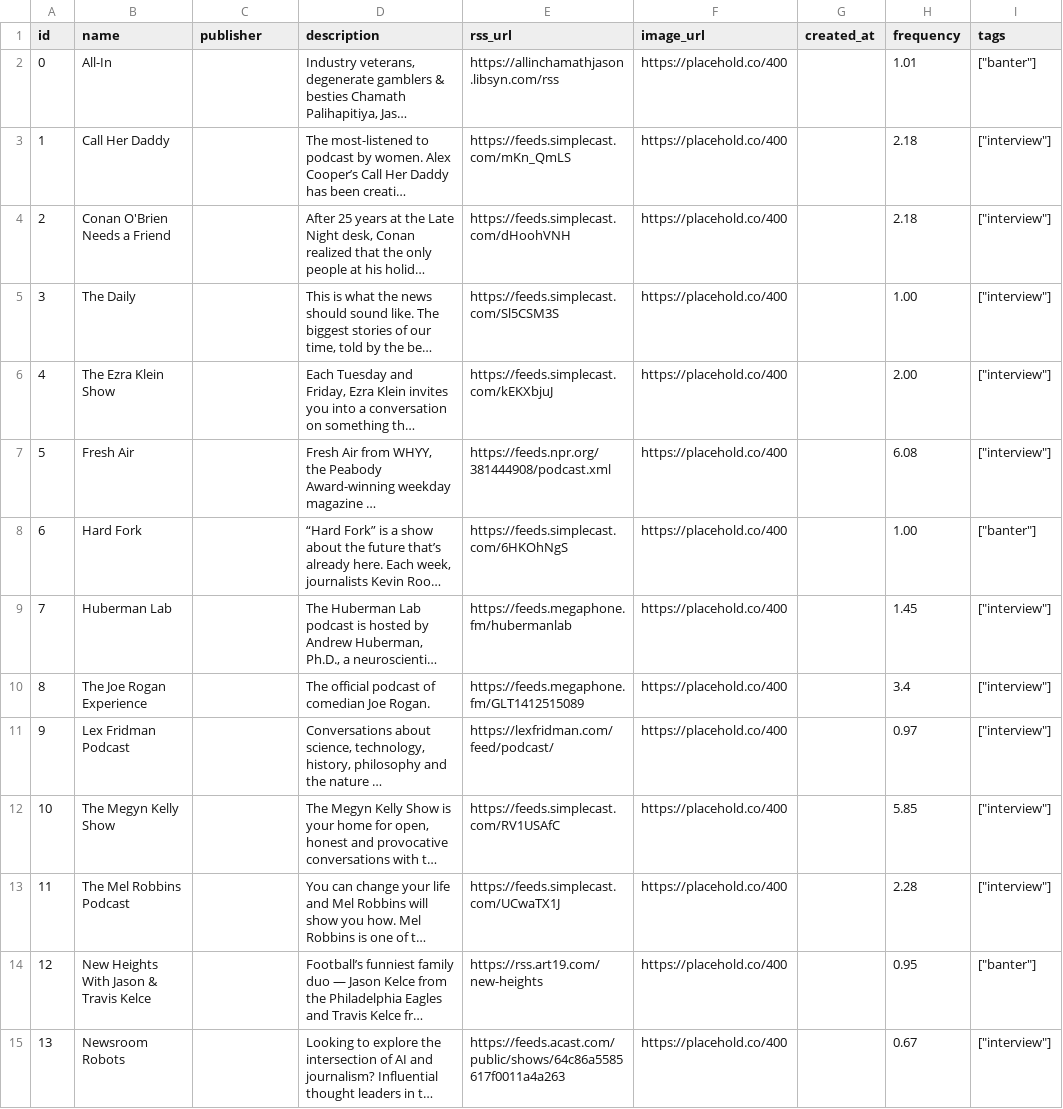
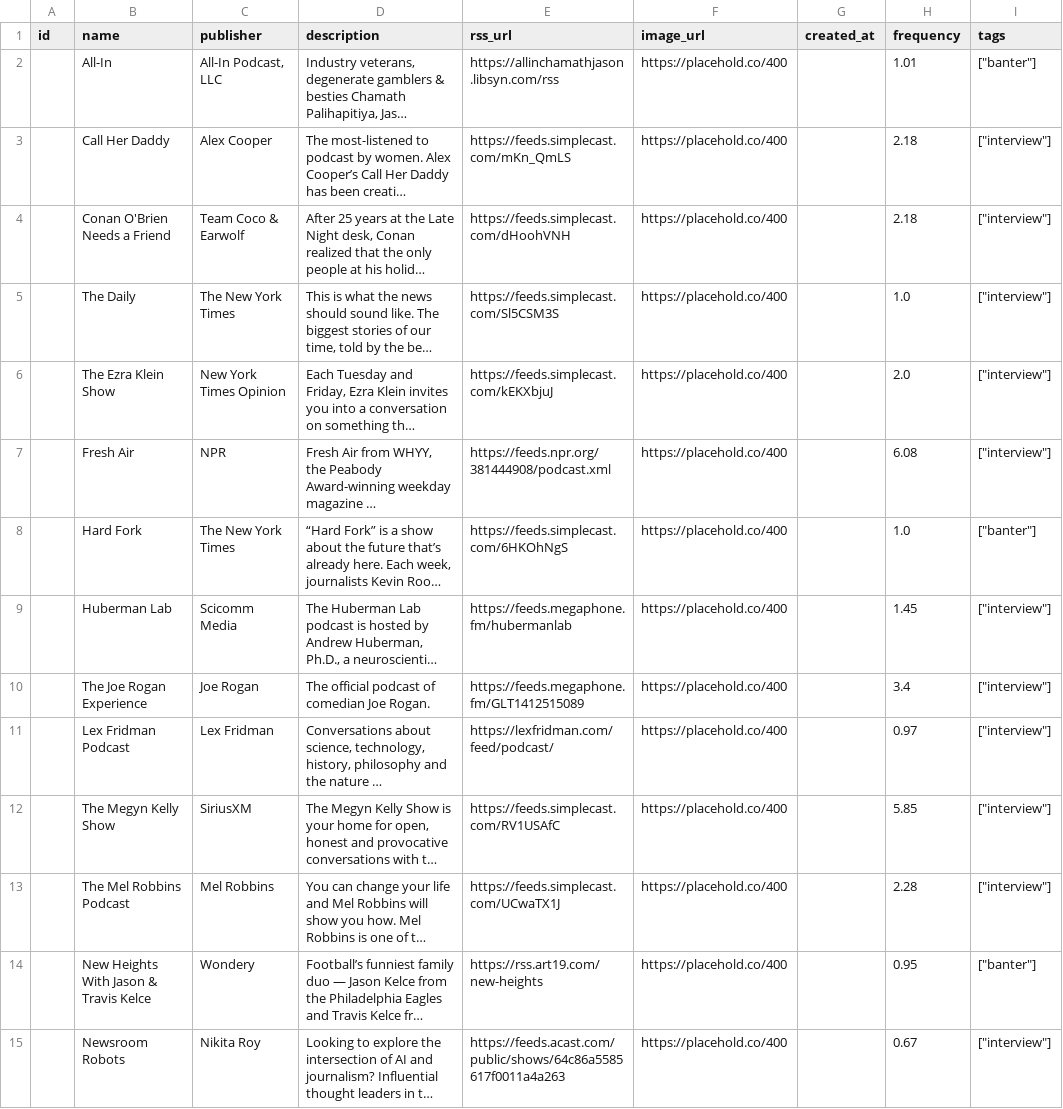
Before and after one commit to Verso-Lab/lettercast, a CSV file: podcasts.csv, drawn as a sheet; only a part is shown; long unchanged cells end in …; the diff covers the shown part only; the diff names each change by its address in the sheet, - before the commit and + after, or states it on an @@ line.

Commit message:
add publishers

```diff
--- a/podcasts.csv
+++ b/podcasts.csv
-A2 (id): 0
+A2 (id): (empty)
-C2 (publisher): (empty)
+C2 (publisher): All-In Podcast, LLC
-A3 (id): 1
+A3 (id): (empty)
-C3 (publisher): (empty)
+C3 (publisher): Alex Cooper
-A4 (id): 2
+A4 (id): (empty)
-C4 (publisher): (empty)
+C4 (publisher): Team Coco & Earwolf
-A5 (id): 3
+A5 (id): (empty)
-C5 (publisher): (empty)
+C5 (publisher): The New York Times
-H5 (frequency): 1.00
+H5 (frequency): 1.0
-A6 (id): 4
+A6 (id): (empty)
-C6 (publisher): (empty)
+C6 (publisher): New York Times Opinion
-H6 (frequency): 2.00
+H6 (frequency): 2.0
-A7 (id): 5
+A7 (id): (empty)
-C7 (publisher): (empty)
+C7 (publisher): NPR
-A8 (id): 6
+A8 (id): (empty)
-C8 (publisher): (empty)
+C8 (publisher): The New York Times
-H8 (frequency): 1.00
+H8 (frequency): 1.0
-A9 (id): 7
+A9 (id): (empty)
-C9 (publisher): (empty)
+C9 (publisher): Scicomm Media
-A10 (id): 8
+A10 (id): (empty)
-C10 (publisher): (empty)
+C10 (publisher): Joe Rogan
-A11 (id): 9
+A11 (id): (empty)
-C11 (publisher): (empty)
+C11 (publisher): Lex Fridman
-A12 (id): 10
+A12 (id): (empty)
-C12 (publisher): (empty)
+C12 (publisher): SiriusXM
-A13 (id): 11
+A13 (id): (empty)
-C13 (publisher): (empty)
+C13 (publisher): Mel Robbins
-A14 (id): 12
+A14 (id): (empty)
-C14 (publisher): (empty)
+C14 (publisher): Wondery
-A15 (id): 13
+A15 (id): (empty)
-C15 (publisher): (empty)
+C15 (publisher): Nikita Roy
```
Also changed, not shown: 10 edited cells elsewhere in this file.
